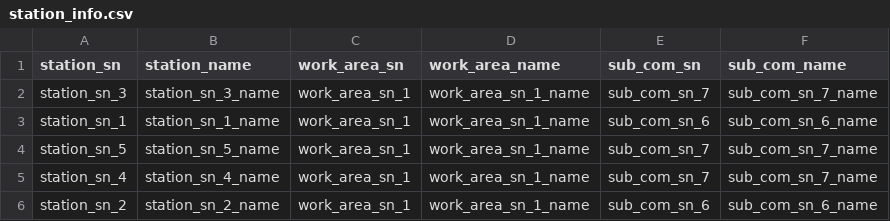
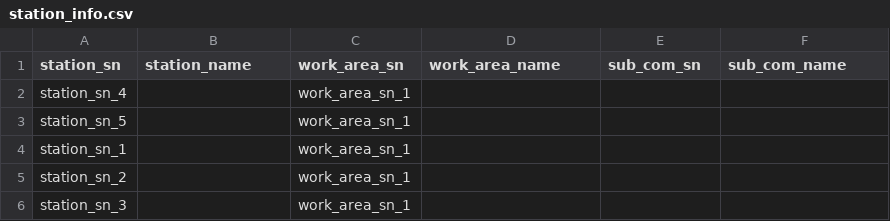
Before and after one commit to YmfiuByf/hello-world, a CSV file: images/station_info.csv, drawn as a sheet.

```diff
--- a/images/station_info.csv
+++ b/images/station_info.csv
@@ -1,6 +1,6 @@
 station_sn,station_name,work_area_sn,work_area_name,sub_com_sn,sub_com_name
-station_sn_3,station_sn_3_name,work_area_sn_1,work_area_sn_1_name,sub_com_sn_7,sub_com_sn_7_name
-station_sn_1,station_sn_1_name,work_area_sn_1,work_area_sn_1_name,sub_com_sn_6,sub_com_sn_6_name
-station_sn_5,station_sn_5_name,work_area_sn_1,work_area_sn_1_name,sub_com_sn_7,sub_com_sn_7_name
-station_sn_4,station_sn_4_name,work_area_sn_1,work_area_sn_1_name,sub_com_sn_7,sub_com_sn_7_name
-station_sn_2,station_sn_2_name,work_area_sn_1,work_area_sn_1_name,sub_com_sn_6,sub_com_sn_6_name
+station_sn_4,,work_area_sn_1,,,
+station_sn_5,,work_area_sn_1,,,
+station_sn_1,,work_area_sn_1,,,
+station_sn_2,,work_area_sn_1,,,
+station_sn_3,,work_area_sn_1,,,
```
Also changed, not shown: images/point_info.csv, 1 other file.
